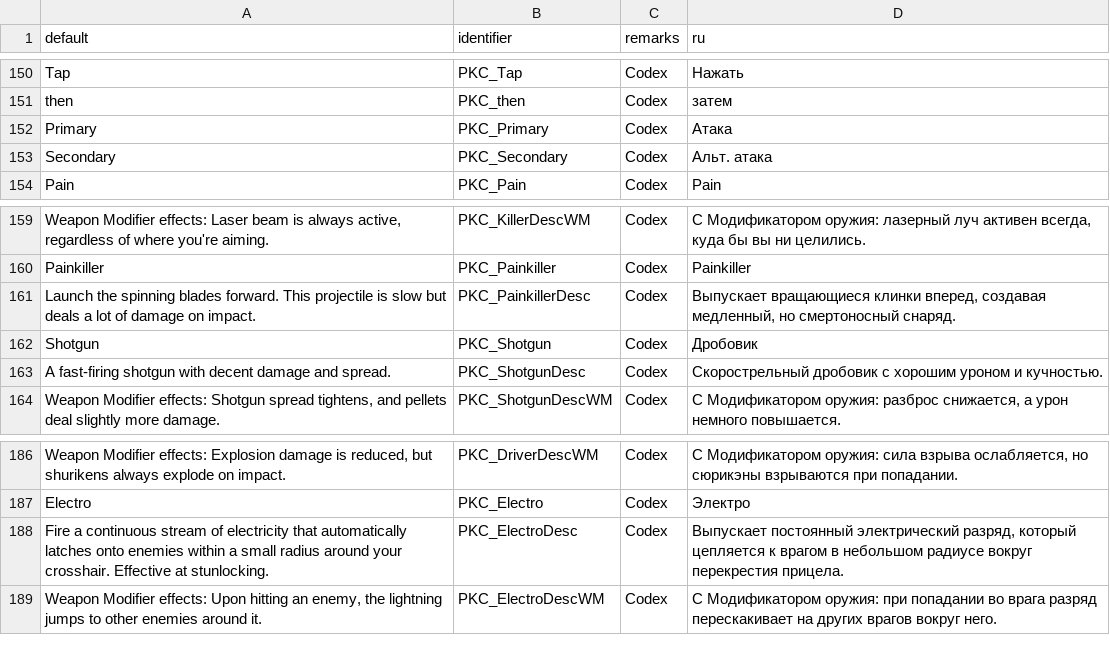
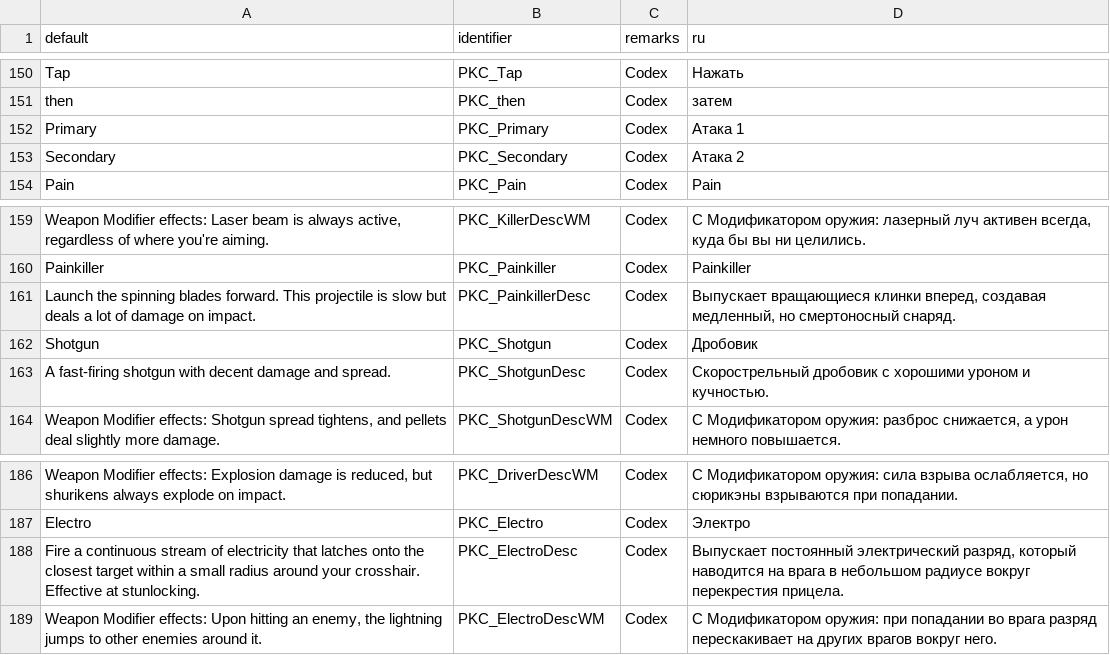
Before and after one commit to jekyllgrim/Painslayer, a CSV file: LANGUAGE.csv, drawn as a sheet; only a part is shown, gaps mark what is left out; the diff covers the shown part only; the diff names each change by its address in the sheet, - before the commit and + after, or states it on an @@ line.

Commit message:
Update LANGUAGE.csv

```diff
--- a/LANGUAGE.csv
+++ b/LANGUAGE.csv
-D152 (ru): Атака
+D152 (ru): Атака 1
-D153 (ru): Альт. атака
+D153 (ru): Атака 2
-D163 (ru): …дробовик с хорошим уроном и…
+D163 (ru): …дробовик с хорошими уроном и…
-A188 (default): …electricity that automatically latches onto enemies within a…
+A188 (default): …electricity that latches onto the closest target within a…
-D188 (ru): …разряд, который цепляется к врагом в небольшом…
+D188 (ru): …разряд, который наводится на врага в небольшом…
```
Also changed, not shown: 1 added row and 15 edited cells elsewhere in this file.
